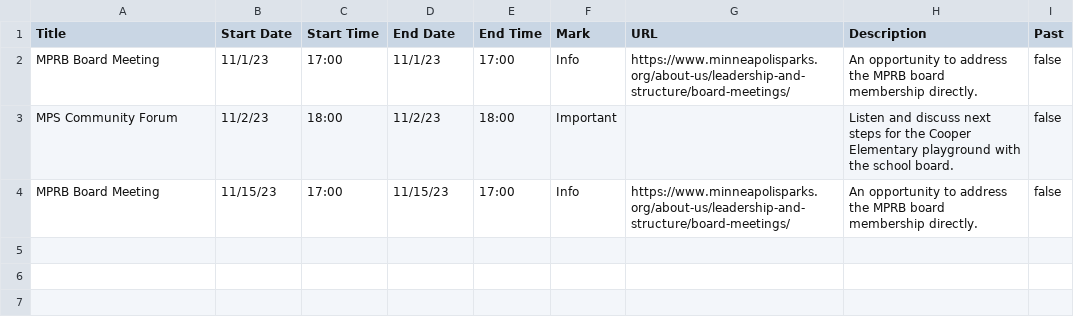
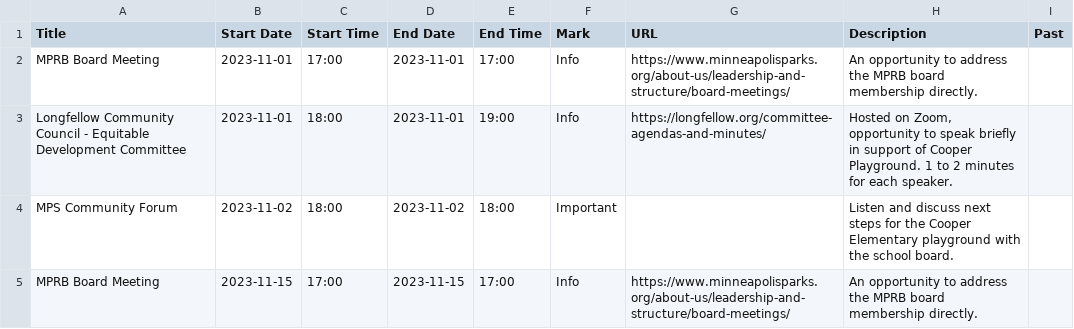
Before and after one commit to Gazook89/plaympls, a CSV file: _data/PlayMPLS_Calendar-CSV.csv, drawn as a sheet.

Commit message:
add lcc meeting

```diff
--- a/_data/PlayMPLS_Calendar-CSV.csv
+++ b/_data/PlayMPLS_Calendar-CSV.csv
@@ -1,4 +1,5 @@
 Title,Start Date,Start Time,End Date,End Time,Mark,URL,Description,Past
-MPRB Board Meeting,11/1/23,17:00,11/1/23,17:00,Info,https://www.minneapolisparks.org/about-us/leadership-and-structure/board-meetings/,An opportunity to address the MPRB board membership directly.,false
-MPS Community Forum,11/2/23,18:00,11/2/23,18:00,Important,,Listen and discuss next steps for the Cooper Elementary playground with the school board.,false
-MPRB Board Meeting,11/15/23,17:00,11/15/23,17:00,Info,https://www.minneapolisparks.org/about-us/leadership-and-structure/board-meetings/,An opportunity to address the MPRB board membership directly.,false
+MPRB Board Meeting,2023-11-01,17:00,2023-11-01,17:00,Info,https://www.minneapolisparks.org/about-us/leadership-and-structure/board-meetings/,An opportunity to address the MPRB board membership directly.,
+Longfellow Community Council - Equitable Development Committee,2023-11-01,18:00,2023-11-01,19:00,Info,https://longfellow.org/committee-agendas-and-minutes/,"Hosted on Zoom, opportunity to speak briefly in support of Cooper Playground. 1 to 2 minutes for each speaker.",
+MPS Community Forum,2023-11-02,18:00,2023-11-02,18:00,Important,,Listen and discuss next steps for the Cooper Elementary playground with the school board.,
+MPRB Board Meeting,2023-11-15,17:00,2023-11-15,17:00,Info,https://www.minneapolisparks.org/about-us/leadership-and-structure/board-meetings/,An opportunity to address the MPRB board membership directly.,
```
